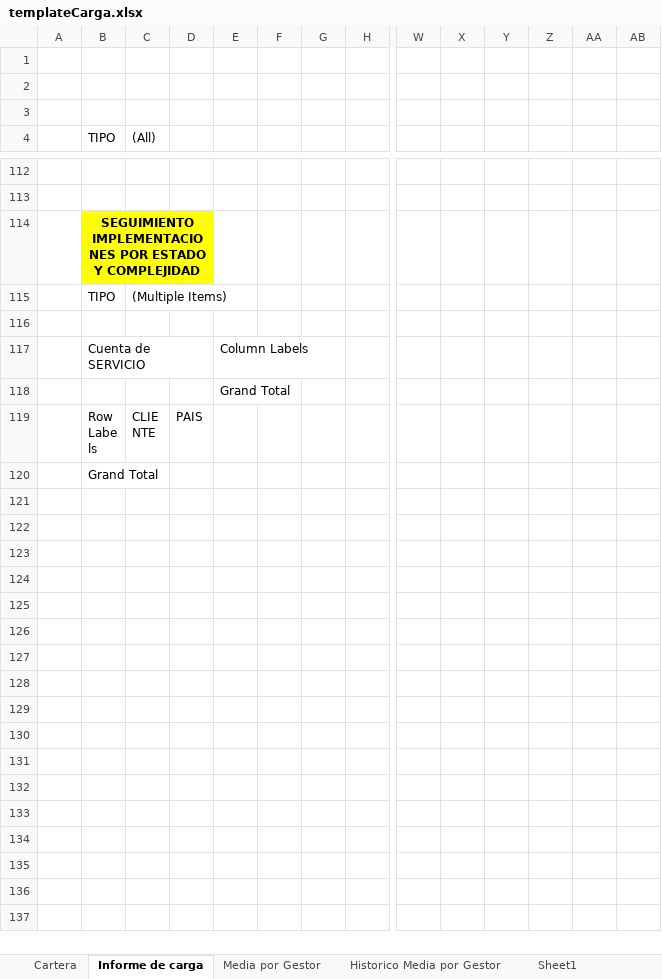
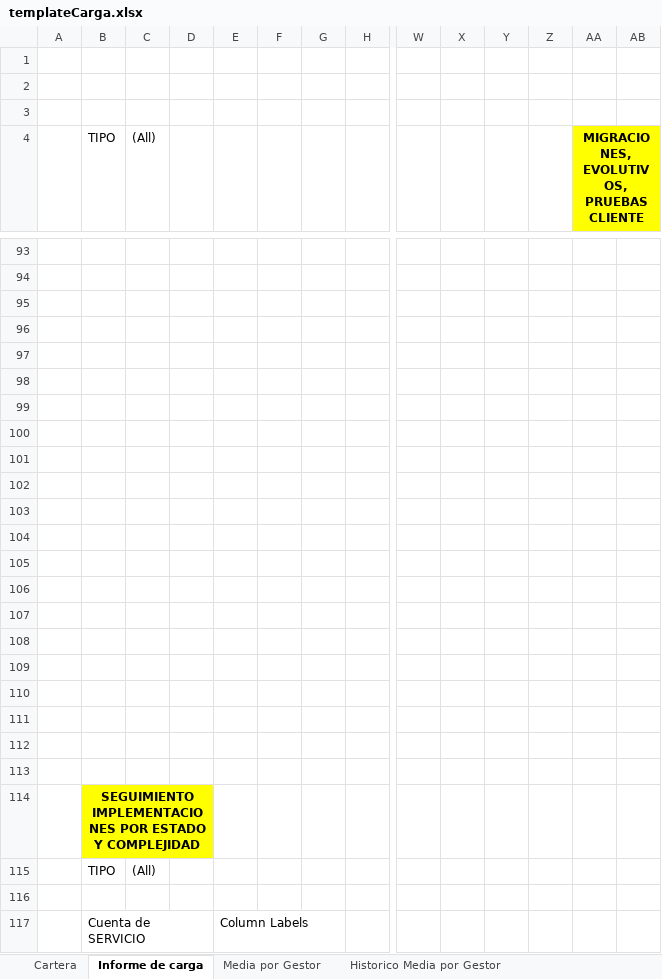
Before and after one commit to TipplerPhysics/gcs-areacliente, an Excel workbook: GCS/war/datadocs/templateCarga.xlsx, sheet Informe de carga, drawn as a sheet; only a part is shown, gaps mark what is left out; the shorter side is filled out with more unchanged rows; values as stored, in another font and other column widths than the file's, no borders; charts and pictures not drawn; rows hold the shown columns only; the diff covers the shown part only; the diff names each change by its address in the sheet, - before the commit and + after, or states it on an @@ line.

```diff
--- a/GCS/war/datadocs/templateCarga.xlsx (sheet Informe de carga)
+++ b/GCS/war/datadocs/templateCarga.xlsx (sheet Informe de carga)
-sheet tab: Sheet1
-AA4: (empty)
+AA4: MIGRACIONES, EVOLUTIVOS, PRUEBAS CLIENTE
-AA4:AB4 fill: none
+AA4:AB4 fill: #FFFF00
+AA4:AB4 merged
+row 95: (empty)
+row 96: (empty)
+row 97: (empty)
+row 98: (empty)
+row 99: (empty)
+row 100: (empty)
+row 101: (empty)
+row 102: (empty)
+row 103: (empty)
+row 104: (empty)
+row 105: (empty)
+row 106: (empty)
+row 107: (empty)
+row 108: (empty)
+row 109: (empty)
+row 110: (empty)
+row 111: (empty)
+row 112: (empty)
+row 113: (empty)
-C115 ((All)): (Multiple Items)
+C115 ((All)): (All)
```
Also changed, not shown: 19 removed rows, 4 edited cells, cell formats and merged cells elsewhere in this sheet, charts or pictures, 7 other files.
